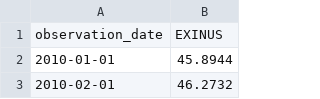
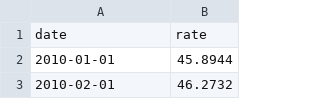
Before and after one commit to Anas-Quazi/Petro-Analyst, a CSV file: Dataset/INR_to_USD.csv, drawn as a sheet; only a part is shown.

Commit message:
Data : reduce and finalized data

```diff
--- a/Dataset/INR_to_USD.csv
+++ b/Dataset/INR_to_USD.csv
@@ -1,2 +1,2 @@
-observation_date,EXINUS
+date,rate
 2010-01-01,45.8944
```
Also changed, not shown: Dataset/older data/data_gpr_export.csv, 3 other files.
